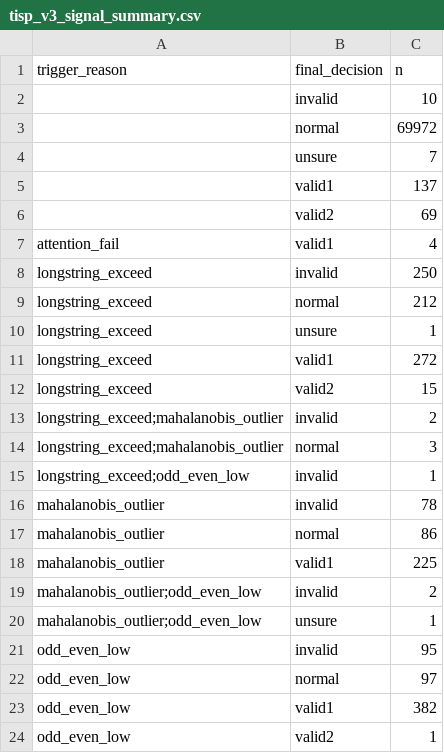
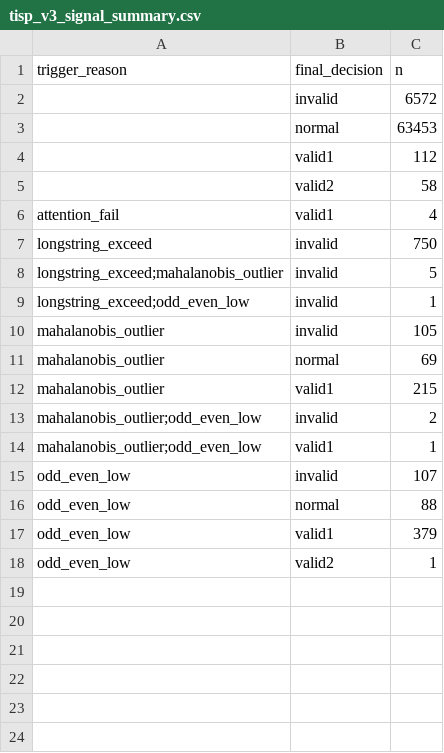
Before and after one commit to jacksmiths66666-droid/questionare, a CSV file: outputs/screening_v3/tisp_v3_signal_summary.csv, drawn as a sheet.

```diff
--- a/outputs/screening_v3/tisp_v3_signal_summary.csv
+++ b/outputs/screening_v3/tisp_v3_signal_summary.csv
@@ -1,24 +1,18 @@
 trigger_reason,final_decision,n
-,invalid,10
-,normal,69972
-,unsure,7
-,valid1,137
-,valid2,69
+,invalid,6572
+,normal,63453
+,valid1,112
+,valid2,58
 attention_fail,valid1,4
-longstring_exceed,invalid,250
-longstring_exceed,normal,212
-longstring_exceed,unsure,1
-longstring_exceed,valid1,272
-longstring_exceed,valid2,15
-longstring_exceed;mahalanobis_outlier,invalid,2
-longstring_exceed;mahalanobis_outlier,normal,3
+longstring_exceed,invalid,750
+longstring_exceed;mahalanobis_outlier,invalid,5
 longstring_exceed;odd_even_low,invalid,1
-mahalanobis_outlier,invalid,78
-mahalanobis_outlier,normal,86
-mahalanobis_outlier,valid1,225
+mahalanobis_outlier,invalid,105
+mahalanobis_outlier,normal,69
+mahalanobis_outlier,valid1,215
 mahalanobis_outlier;odd_even_low,invalid,2
-mahalanobis_outlier;odd_even_low,unsure,1
-odd_even_low,invalid,95
-odd_even_low,normal,97
-odd_even_low,valid1,382
+mahalanobis_outlier;odd_even_low,valid1,1
+odd_even_low,invalid,107
+odd_even_low,normal,88
+odd_even_low,valid1,379
 odd_even_low,valid2,1
```
Also changed, not shown: outputs/screening_v3/tisp_v3_country_summary.csv, 35 other files.
